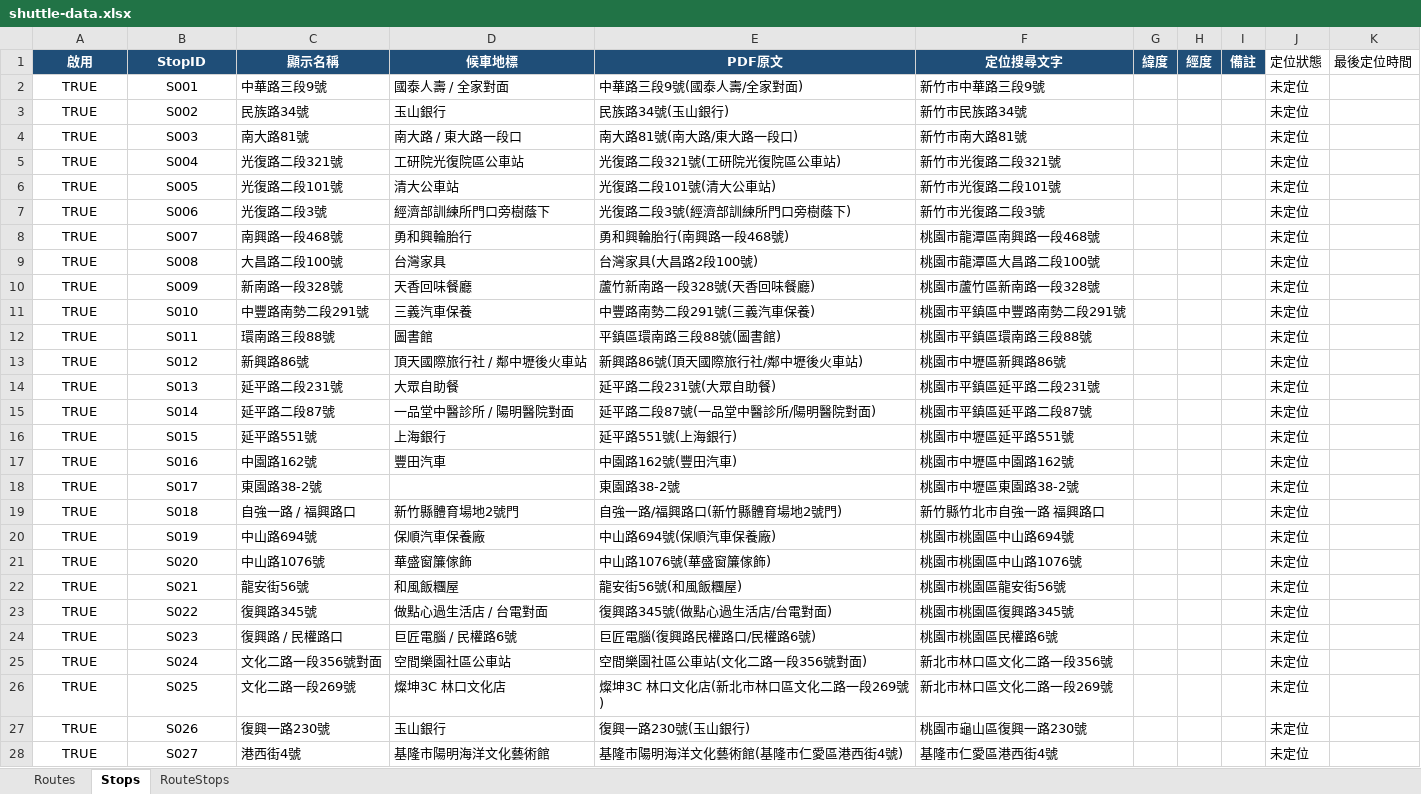
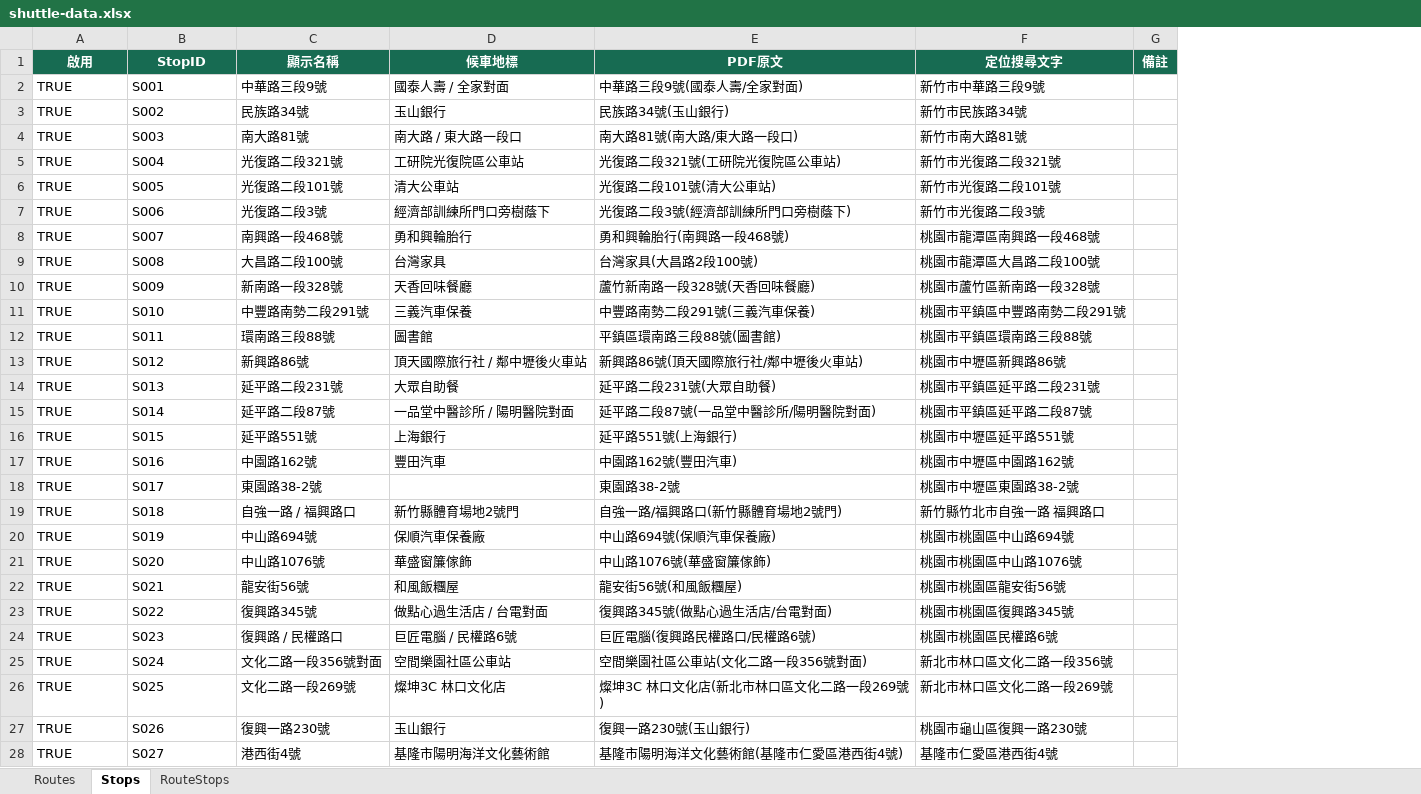
Before and after one commit to yunsheng0204/shuttle-map, an Excel workbook: data/shuttle-data.xlsx, sheet Stops, drawn as a sheet; only a part is shown; values as stored, in another font and other column widths than the file's, no borders; conditional formats and table styles not drawn; removed rows and columns are numbered as before the commit, all else as after; the diff covers the shown part only; the diff names each change by its address in the sheet, - before the commit and + after, or states it on an @@ line.

```diff
--- a/data/shuttle-data.xlsx (sheet Stops)
+++ b/data/shuttle-data.xlsx (sheet Stops)
-column G (緯度), empty
-column H (經度), empty
-column J (定位狀態), rows 2-28: all 未定位
-column K (最後定位時間), empty
-A1:F1 fill: #1F4E78
+A1:F1 fill: #176B52
-G1 fill: #1F4E78
+G1 fill: #176B52
-A2:B28 alignment: center
+A2:B28 alignment: left
```
Also changed, not shown: cell formats elsewhere in this sheet, sheet RouteStops, sheet Routes, 13 other files.
